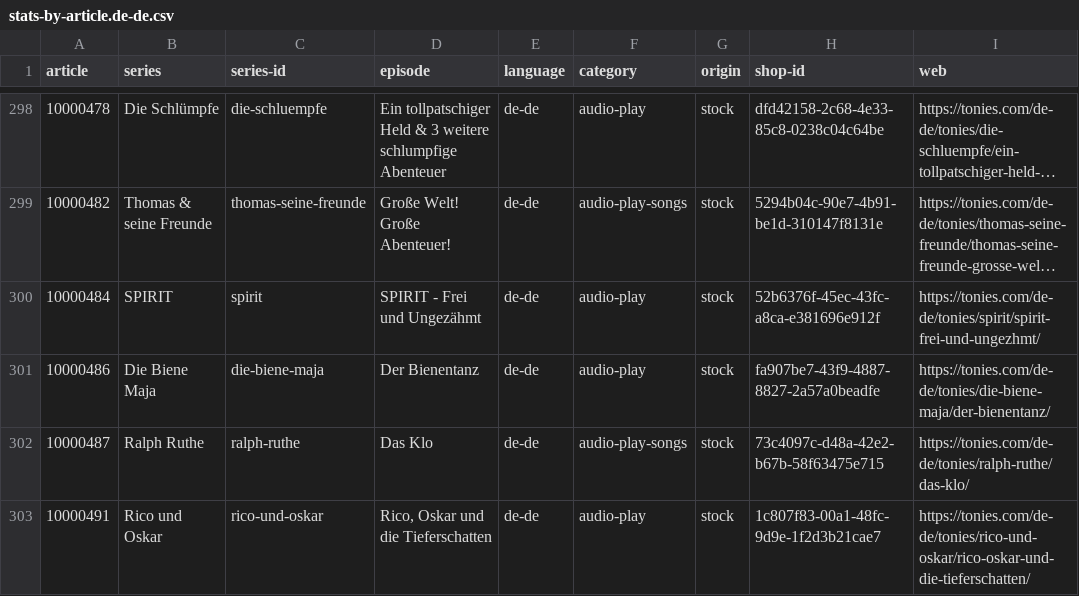
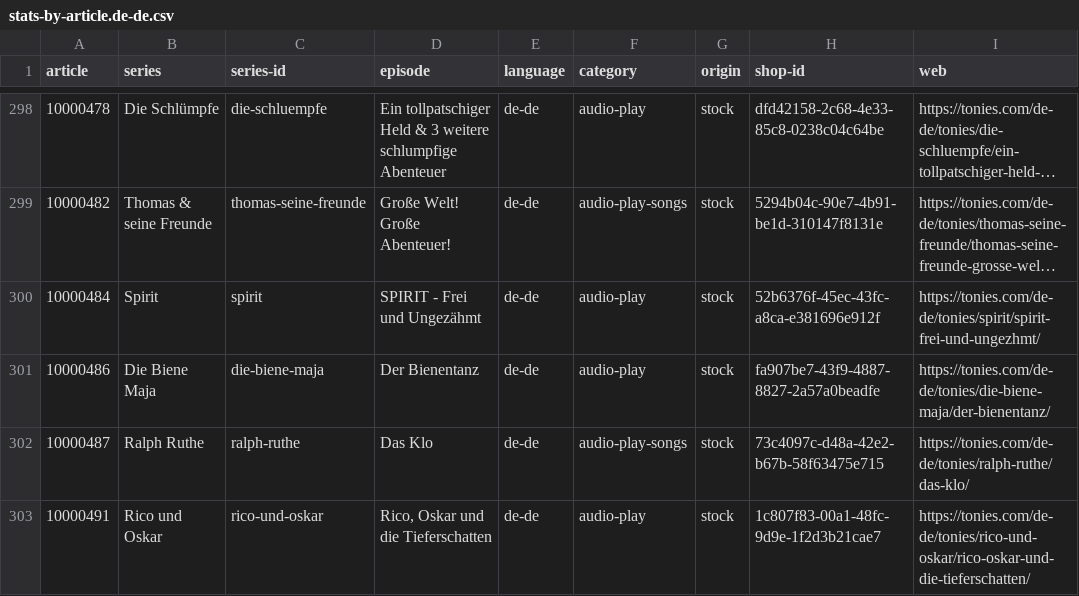
Before and after one commit to toniebox-reverse-engineering/tonies-json, a CSV file: stats/stats-by-article.de-de.csv, drawn as a sheet; only a part is shown, gaps mark what is left out; long unchanged cells end in …; the diff names each change by its address in the sheet, - before the commit and + after, or states it on an @@ line.

```diff
--- a/stats/stats-by-article.de-de.csv
+++ b/stats/stats-by-article.de-de.csv
-B300 (series): SPIRIT
+B300 (series): Spirit
```
Also changed, not shown: stats/stats-by-article.csv, stats/stats-by-article.en-gb.csv, 4 other files.
